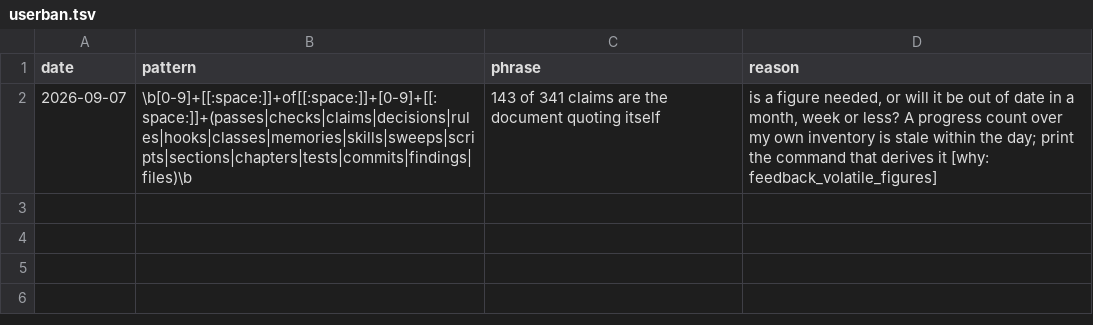
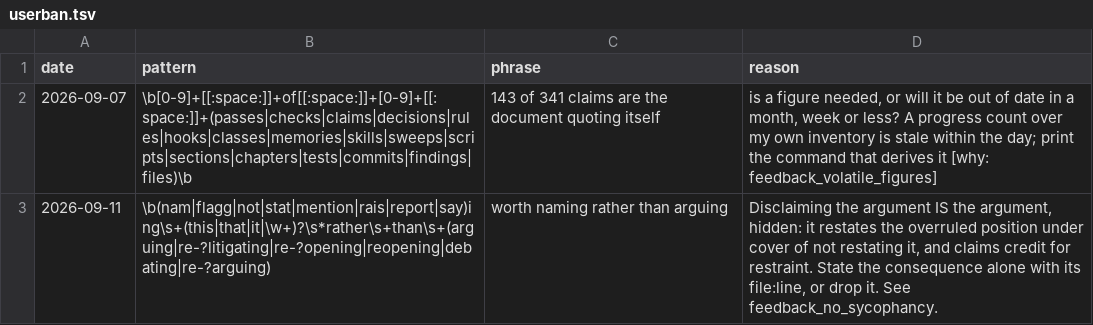
Before and after one commit to Kalabint/llm-tooling, a TSV file: .claude/hooks/userban.tsv, drawn as a sheet.

Commit message:
Ban: worth naming rather than arguing
Disclaiming the argument IS the argument, hidden: it restates the overruled position under cover of not restating it, and claims credit for restraint. State the consequence alone with its file:line, or drop it. See feedback_no_sycophancy.

```diff
--- a/.claude/hooks/userban.tsv
+++ b/.claude/hooks/userban.tsv
@@ -2 +2,2 @@ date	pattern	phrase	reason
 2026-09-07	\b[0-9]+[[:space:]]+of[[:space:]]+[0-9]+[[:space:]]+(passes|checks|claims|decisions|rules|hooks|classes|memories|skills|sweeps|scripts|sections|chapters|tests|commits|findings|files)\b	143 of 341 claims are the document quoting itself	is a figure needed, or will it be out of date in a month, week or less? A progress count over my own inventory is stale within the day; print the command that derives it [why: feedback_volatile_figures]
+2026-09-11	\b(nam|flagg|not|stat|mention|rais|report|say)ing\s+(this|that|it|\w+)?\s*rather\s+than\s+(arguing|re-?litigating|re-?opening|reopening|debating|re-?arguing)	worth naming rather than arguing	Disclaiming the argument IS the argument, hidden: it restates the overruled position under cover of not restating it, and claims credit for restraint. State the consequence alone with its file:line, or drop it. See feedback_no_sycophancy.
```
